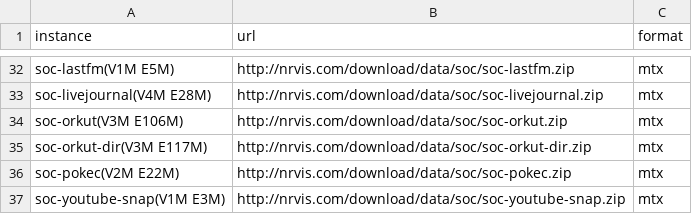
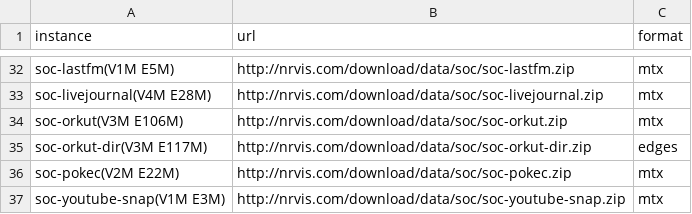
Before and after one commit to salarim/MDS, a CSV file: benchmarks.csv, drawn as a sheet; only a part is shown, gaps mark what is left out.

Commit message:
Modify benchmarks

```diff
--- a/benchmarks.csv
+++ b/benchmarks.csv
@@ -34,3 +34,3 @@ soc-livejournal(V4M E28M),http://nrvis.com/download/data/soc/soc-livejournal.zip
 soc-orkut(V3M E106M),http://nrvis.com/download/data/soc/soc-orkut.zip,mtx
-soc-orkut-dir(V3M E117M),http://nrvis.com/download/data/soc/soc-orkut-dir.zip,mtx
+soc-orkut-dir(V3M E117M),http://nrvis.com/download/data/soc/soc-orkut-dir.zip,edges
 soc-pokec(V2M E22M),http://nrvis.com/download/data/soc/soc-pokec.zip,mtx
```
